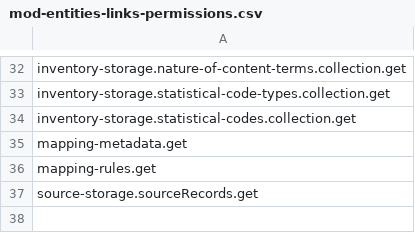
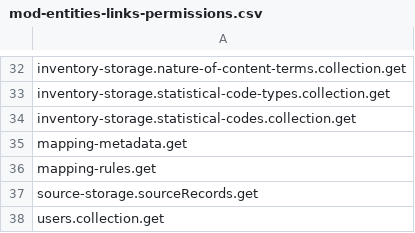
Before and after one commit to yauhen-vavilkin/mod-entities-links, a CSV file: src/main/resources/permissions/mod-entities-links-permissions.csv, drawn as a sheet; only a part is shown, gaps mark what is left out; the diff names each change by its address in the sheet, - before the commit and + after, or states it on an @@ line.

Commit message:
MODELINKS-52 Add users get permission to system-user (#52)
(cherry picked from commit b83a416aefc8f5cac6ab063f0fabec9ff0a0a2a3)

```diff
--- a/src/main/resources/permissions/mod-entities-links-permissions.csv
+++ b/src/main/resources/permissions/mod-entities-links-permissions.csv
+row 38: users.collection.get
```
